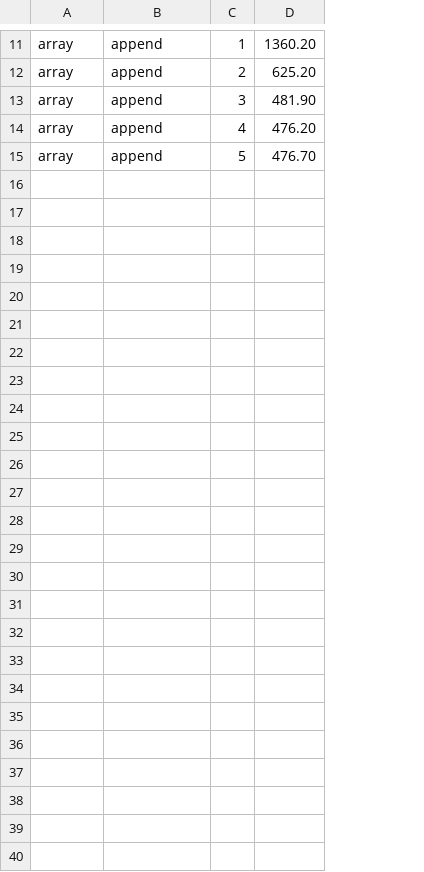
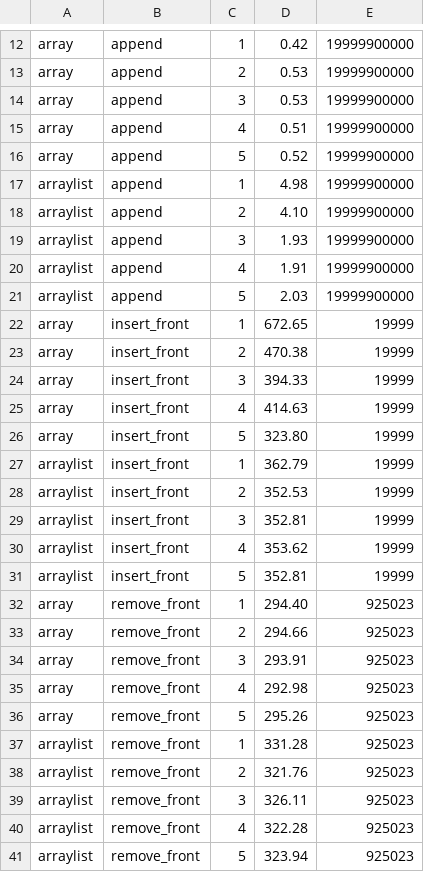
Before and after one commit to DeanMayn/cosc310, a CSV file: results.csv, drawn as a sheet; only a part is shown, gaps mark what is left out; removed rows and columns are numbered as before the commit, all else as after; the diff covers the shown part only; the diff names each change by its address in the sheet, - before the commit and + after, or states it on an @@ line.

```diff
--- a/results.csv
+++ b/results.csv
-column D, rows 11-15: 1360.20 | 625.20 | 481.90 | 476.20 | 476.70
+column D, rows 12-16: 0.42 | 0.53 | 0.53 | 0.51 | 0.52
+column E, rows 12-16: all 19999900000
+row 17: arraylist | append | 1 | 4.98 | 19999900000
+row 18: arraylist | append | 2 | 4.10 | 19999900000
+row 19: arraylist | append | 3 | 1.93 | 19999900000
+row 20: arraylist | append | 4 | 1.91 | 19999900000
+row 21: arraylist | append | 5 | 2.03 | 19999900000
+row 22: array | insert_front | 1 | 672.65 | 19999
+row 23: array | insert_front | 2 | 470.38 | 19999
+row 24: array | insert_front | 3 | 394.33 | 19999
+row 25: array | insert_front | 4 | 414.63 | 19999
+row 26: array | insert_front | 5 | 323.80 | 19999
+row 27: arraylist | insert_front | 1 | 362.79 | 19999
+row 28: arraylist | insert_front | 2 | 352.53 | 19999
+row 29: arraylist | insert_front | 3 | 352.81 | 19999
+row 30: arraylist | insert_front | 4 | 353.62 | 19999
+row 31: arraylist | insert_front | 5 | 352.81 | 19999
+row 32: array | remove_front | 1 | 294.40 | 925023
+row 33: array | remove_front | 2 | 294.66 | 925023
+row 34: array | remove_front | 3 | 293.91 | 925023
+row 35: array | remove_front | 4 | 292.98 | 925023
+row 36: array | remove_front | 5 | 295.26 | 925023
+row 37: arraylist | remove_front | 1 | 331.28 | 925023
+row 38: arraylist | remove_front | 2 | 321.76 | 925023
+row 39: arraylist | remove_front | 3 | 326.11 | 925023
+row 40: arraylist | remove_front | 4 | 322.28 | 925023
+row 41: arraylist | remove_front | 5 | 323.94 | 925023
```
Also changed, not shown: 1 added row elsewhere in this file, 18 other files.
